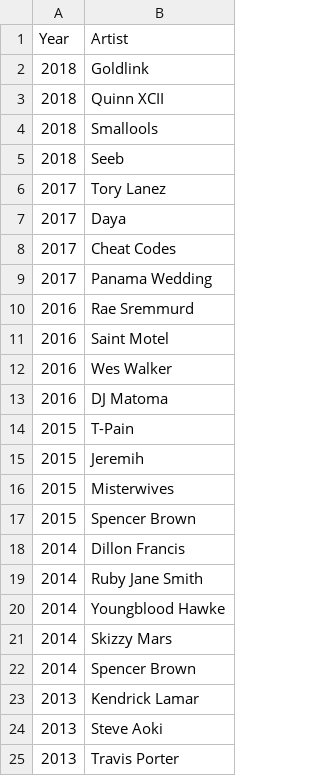
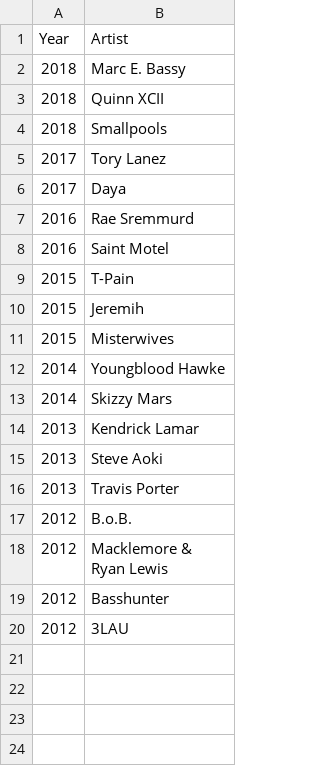
Before and after one commit to jiecai1997/LDOCify, a CSV file: LDOC_data.csv, drawn as a sheet; only a part is shown; the shorter side is filled out with more unchanged rows; the diff covers the shown part only.

```diff
--- a/LDOC_data.csv
+++ b/LDOC_data.csv
@@ -1,14 +1,9 @@
 Year,Artist
-2018,Goldlink
+2018,Marc E. Bassy
 2018,Quinn XCII
-2018,Smallools
-2018,Seeb
+2018,Smallpools
 2017,Tory Lanez
 2017,Daya
-2017,Cheat Codes
-2017,Panama Wedding
 2016,Rae Sremmurd
 2016,Saint Motel
-2016,Wes Walker
-2016,DJ Matoma
 2015,T-Pain
@@ -16,8 +11,4 @@ Year,Artist
 2015,Misterwives
-2015,Spencer Brown
-2014,Dillon Francis
-2014,Ruby Jane Smith
 2014,Youngblood Hawke
 2014,Skizzy Mars
-2014,Spencer Brown
 2013,Kendrick Lamar
```
Also changed, not shown: 8 removed rows elsewhere in this file, 1 other file.
